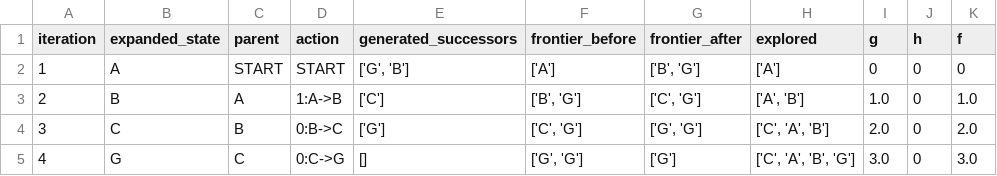
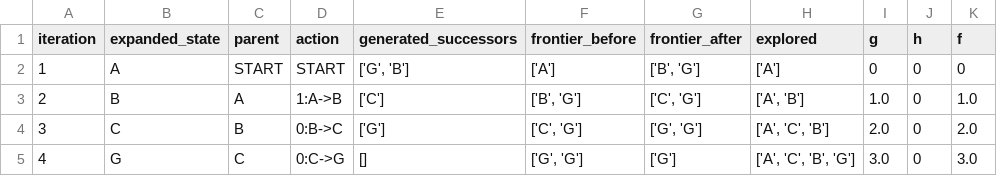
Before and after one commit to Zain-Shykh/pacman-search, a CSV file: evidence/ucs_GraphSearch.csv, drawn as a sheet.

```diff
--- a/evidence/ucs_GraphSearch.csv
+++ b/evidence/ucs_GraphSearch.csv
@@ -3,3 +3,3 @@ iteration,expanded_state,parent,action,generated_successors,frontier_before,fron
 2,B,A,1:A->B,['C'],"['B', 'G']","['C', 'G']","['A', 'B']",1.0,0,1.0
-3,C,B,0:B->C,['G'],"['C', 'G']","['G', 'G']","['C', 'A', 'B']",2.0,0,2.0
-4,G,C,0:C->G,[],"['G', 'G']",['G'],"['C', 'A', 'B', 'G']",3.0,0,3.0
+3,C,B,0:B->C,['G'],"['C', 'G']","['G', 'G']","['A', 'C', 'B']",2.0,0,2.0
+4,G,C,0:C->G,[],"['G', 'G']",['G'],"['A', 'C', 'B', 'G']",3.0,0,3.0
```
Also changed, not shown: evidence/astar_GraphSearch.csv, evidence/bfs_GraphSearch.csv, 5 other files.
